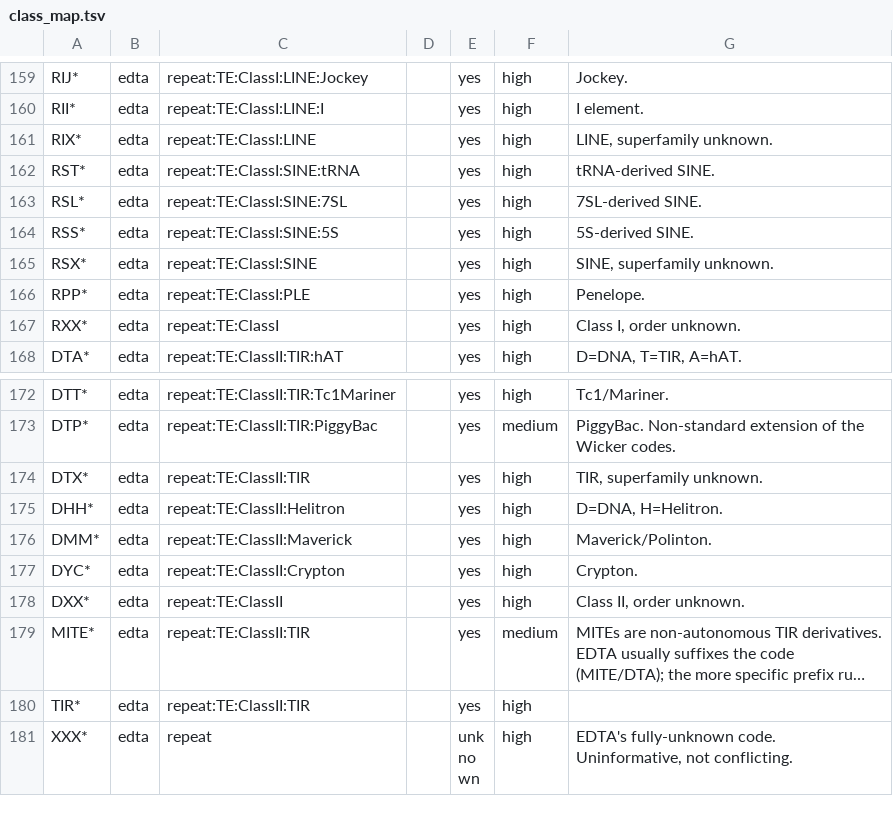
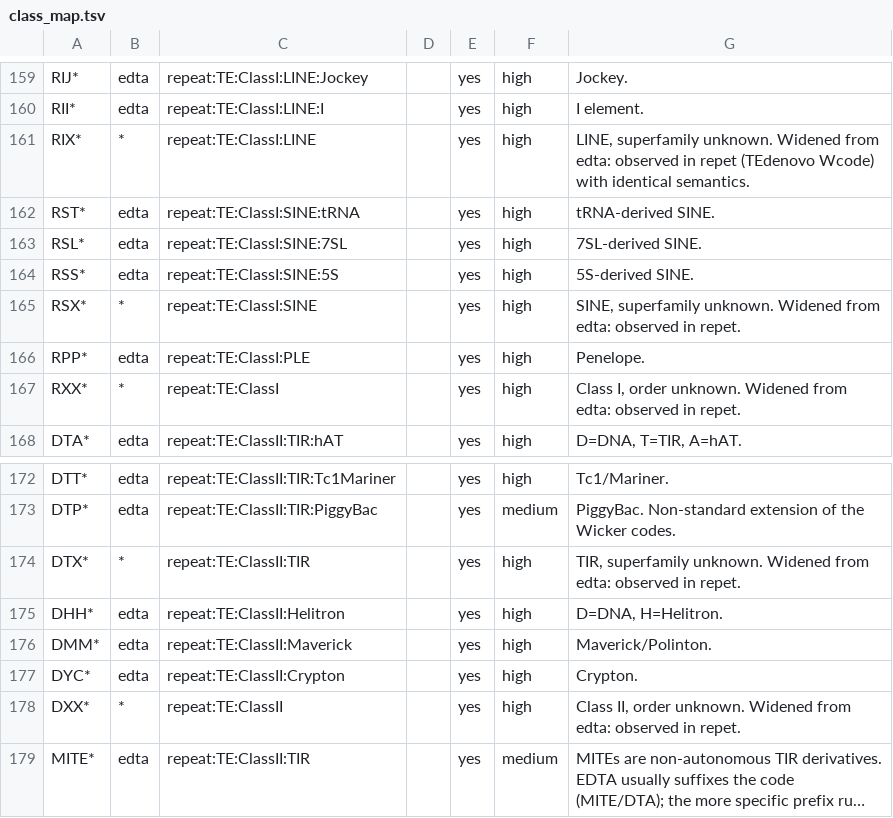
Before and after one commit to clemgoub/VGP_TEbed, a TSV file: config/class_map.tsv, drawn as a sheet; only a part is shown, gaps mark what is left out; the shorter side is filled out with more unchanged rows; long unchanged cells end in …; the diff covers the shown part only; the diff names each change by its address in the sheet, - before the commit and + after, or states it on an @@ line.

Commit message:
Add REPET (10th tool): match_part-level ingest, compound Wcode LCA mapping
REPET TEannot GFF3 for Gobius niger: 1,016,780 copies (match) carrying
1,128,771 aligned fragments (match_part). Ingested at match_part level with
the copy id (ms<N>, verified unique genome-wide) in hit_id: the match level
sums 310.6 Mb vs 280.3 Mb of aligned fragments -- 30.8 Mb of gap interior in
fragmented copies that REPET does not itself claim. Union of parts == match
span for all copies (verified), so no element extent is lost.

perc_div = 100 - fragment Identity vs the TEdenovo consensus (genuine
consensus divergence; feeds the divergence track). Match-level AlignIdentity
NOT used: it reads 0.00 on 196,332 copies whose parts carry real identities.

Classification: Wicker codes from TargetDescription, 36 labels. 48% Wcode:NA
-> bare repeat (abstain). 21 compound codes (RIX|DTX etc, ~61k copies) map
exactly to the deepest level their components share. That required an
exact-beats-prefix precedence rule in ClassMap.lookup, restricted to the
full label (not the Class/CODE bare-code fallback, which would have broken
SINE/tRNA). Verified zero lookup changes across all 185 (label,tool) pairs
in the previous 9-tool inputs. Widened RIX/RSX/RXX/DTX/DXX from edta to *;
new rules for RPX/RYX/DHX/DYX (*) and DXX-MITE/RXX-LARD/RXX-TRIM (repet).

scope=structural_te: this GFF is the TE annotation only (REPET emits SSR
separately), so repet cannot vote at tandem loci.

Genome-wide effect, measured on the 11,459,978 segments (456.4 Mb) whose
boundaries are identical in both builds:
  support increased      237.69 Mb (every repet-supported base)
  agreement deepened      13.61 Mb
  new conflicts           13.00 Mb (real disagreement, reported not hidden)
  agreement shallowed     29.76 Mb, decomposed:
    12.27 Mb new conflict (repet disputes the class),
    15.90 Mb no conflict: ALL previously lone-voter depth claims, now a
             second voter corroborates a coarser class (corroboration rule
             working as designed -- 0.00 Mb of >=2-voter agreement lost),
     1.59 Mb pre-existing conflict.
  conflicts resolved       0.00 Mb; n_support <= n_eligible holds everywhere.

Merged coverage 277,336,347 bp == bigBedInfo basesCovered exactly; the
2.95 Mb gap to summed span is overlapping fragment calls. hubCheck clean.
Fixture regression: 9,350 segments / 3,695 features, unchanged.

```diff
--- a/config/class_map.tsv
+++ b/config/class_map.tsv
-B161: edta
+B161: *
-G161: …superfamily unknown.
+G161: …superfamily unknown. Widened from edta: observed in repet (TEdenovo Wcode) with identical semantics.
-B165: edta
+B165: *
-G165: SINE, superfamily unknown.
+G165: SINE, superfamily unknown. Widened from edta: observed in repet.
-B167: edta
+B167: *
-G167: Class I, order unknown.
+G167: Class I, order unknown. Widened from edta: observed in repet.
-B174: edta
+B174: *
-G174: TIR, superfamily unknown.
+G174: TIR, superfamily unknown. Widened from edta: observed in repet.
-B178: edta
+B178: *
-G178: Class II, order unknown.
+G178: Class II, order unknown. Widened from edta: observed in repet.
```
Also changed, not shown: 40 added rows elsewhere in this file, config/tools.tsv, 7 other files.
